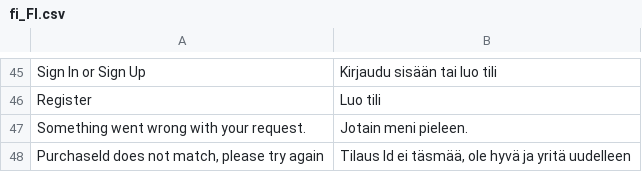
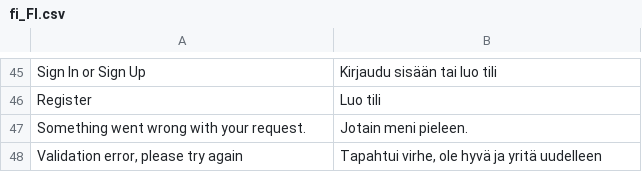
Before and after one commit to avarda-ab/Magento-2-Checkout-3-module, a CSV file: i18n/fi_FI.csv, drawn as a sheet; only a part is shown, gaps mark what is left out; removed rows and columns are numbered as before the commit, all else as after; the diff names each change by its address in the sheet, - before the commit and + after, or states it on an @@ line.

```diff
--- a/i18n/fi_FI.csv
+++ b/i18n/fi_FI.csv
-row 48: PurchaseId does not match, please try again | Tilaus Id ei täsmää, ole hyvä ja yritä uudelleen
+row 48: Validation error, please try again | Tapahtui virhe, ole hyvä ja yritä uudelleen
```
Also changed, not shown: i18n/en_EN.csv, 1 other file.
